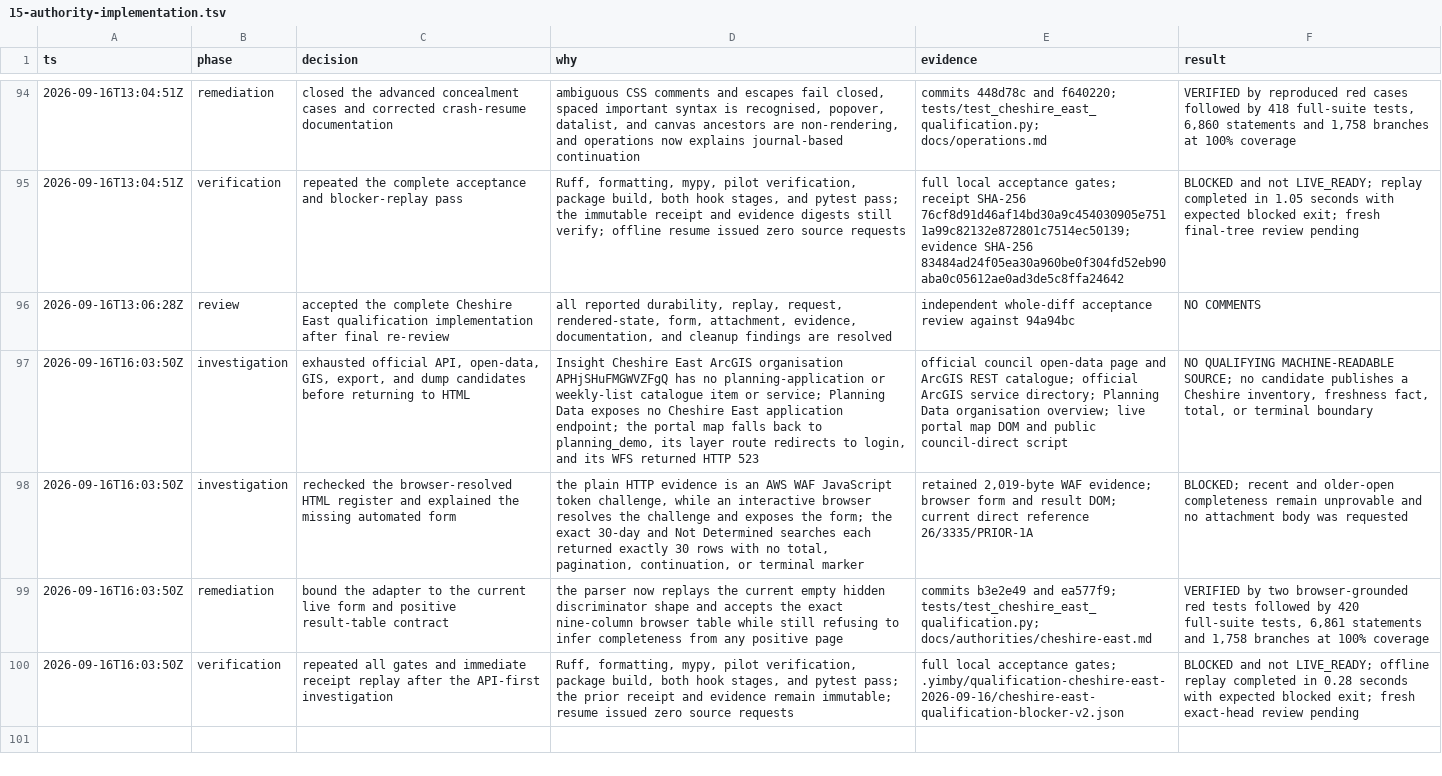
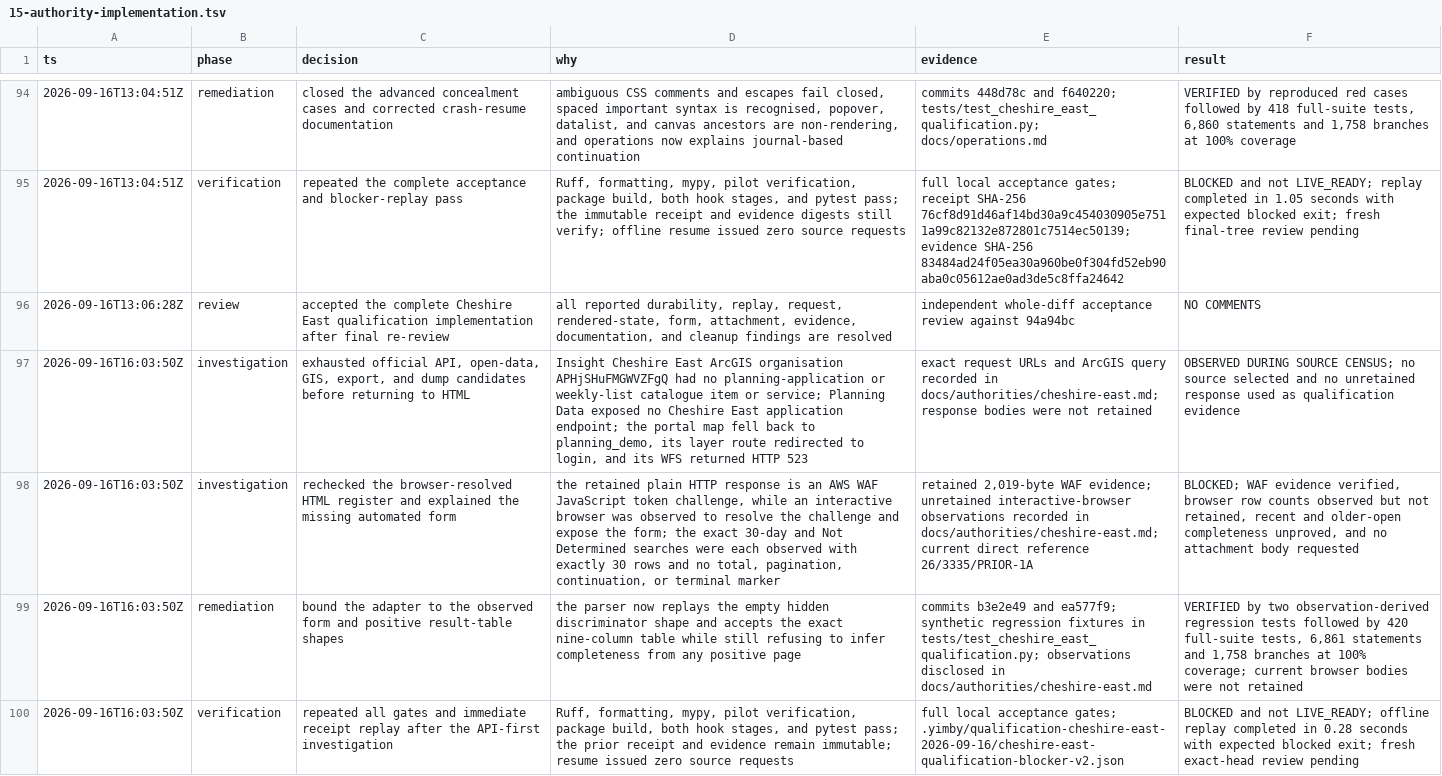
Before and after one commit to kstathou/uk-planning-applications, a TSV file: .audit/15-authority-implementation.tsv, drawn as a sheet; only a part is shown, gaps mark what is left out; the diff covers the shown part only; the diff names each change by its address in the sheet, - before the commit and + after, or states it on an @@ line.

Commit message:
docs: calibrate Cheshire evidence claims

```diff
--- a/.audit/15-authority-implementation.tsv
+++ b/.audit/15-authority-implementation.tsv
-D97 (why): …organisation APHjSHuFMGWVZFgQ has no planning-application or weekly-list catalogue item or service; Planning Data exposes no Cheshire East application endpoint; the portal map falls back to planning_demo, its layer route redirects to login,…
+D97 (why): …organisation APHjSHuFMGWVZFgQ had no planning-application or weekly-list catalogue item or service; Planning Data exposed no Cheshire East application endpoint; the portal map fell back to planning_demo, its layer route redirected to login,…
-E97 (evidence): official council open-data page and ArcGIS REST catalogue; official ArcGIS service directory; Planning Data organisation overview; live portal map DOM and public council-direct script
+E97 (evidence): exact request URLs and ArcGIS query recorded in docs/authorities/cheshire-east.md; response bodies were not retained
-F97 (result): NO QUALIFYING MACHINE-READABLE SOURCE; no candidate publishes a Cheshire inventory, freshness fact, total, or terminal boundary
+F97 (result): OBSERVED DURING SOURCE CENSUS; no source selected and no unretained response used as qualification evidence
-D98 (why): the plain HTTP evidence is an AWS WAF JavaScript token challenge, while an interactive browser resolves the challenge and exposes the form; the exact 30-day and Not Determined searches each returned exactly 30 rows with no total,…
+D98 (why): the retained plain HTTP response is an AWS WAF JavaScript token challenge, while an interactive browser was observed to resolve the challenge and expose the form; the exact 30-day and Not Determined searches were each observed with exactly 30 rows and no total,…
-E98 (evidence): …WAF evidence; browser form and result DOM; current direct…
+E98 (evidence): …WAF evidence; unretained interactive-browser observations recorded in docs/authorities/cheshire-east.md; current direct…
-F98 (result): BLOCKED; recent and older-open completeness remain unprovable and no attachment body was requested
+F98 (result): BLOCKED; WAF evidence verified, browser row counts observed but not retained, recent and older-open completeness unproved, and no attachment body requested
-C99 (decision): …to the current live form and positive result-table contract
+C99 (decision): …to the observed form and positive result-table shapes
-D99 (why): …replays the current empty hidden discriminator shape and accepts the exact nine-column browser table while…
+D99 (why): …replays the empty hidden discriminator shape and accepts the exact nine-column table while…
-E99 (evidence): …and ea577f9; tests/test_cheshire_east_qualification.py; docs/authorities/cheshire-east.md
+E99 (evidence): …and ea577f9; synthetic regression fixtures in tests/test_cheshire_east_qualification.py; observations disclosed in docs/authorities/cheshire-east.md
-F99 (result): …by two browser-grounded red tests followed by 420 full-suite tests, 6,861 statements and 1,758 branches at 100% coverage
+F99 (result): …by two observation-derived regression tests followed by 420 full-suite tests, 6,861 statements and 1,758 branches at 100% coverage; current browser bodies were not retained
```
Also changed, not shown: 3 added rows elsewhere in this file, 1 other file.
